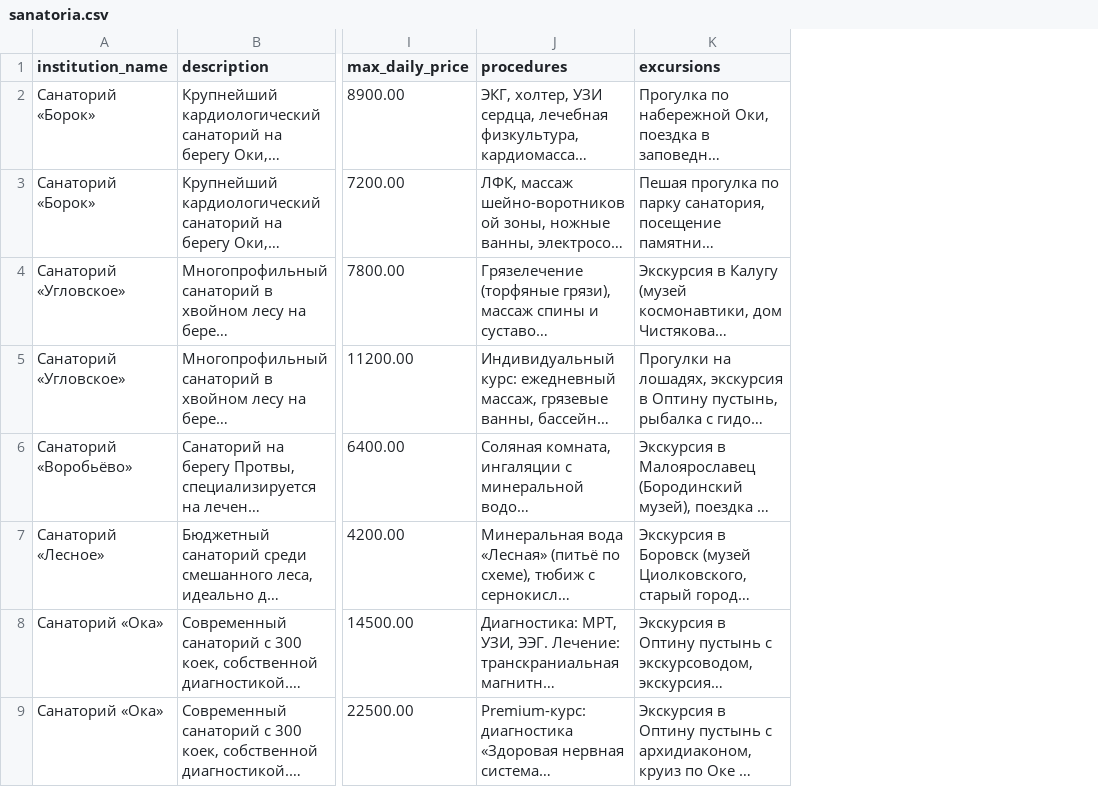
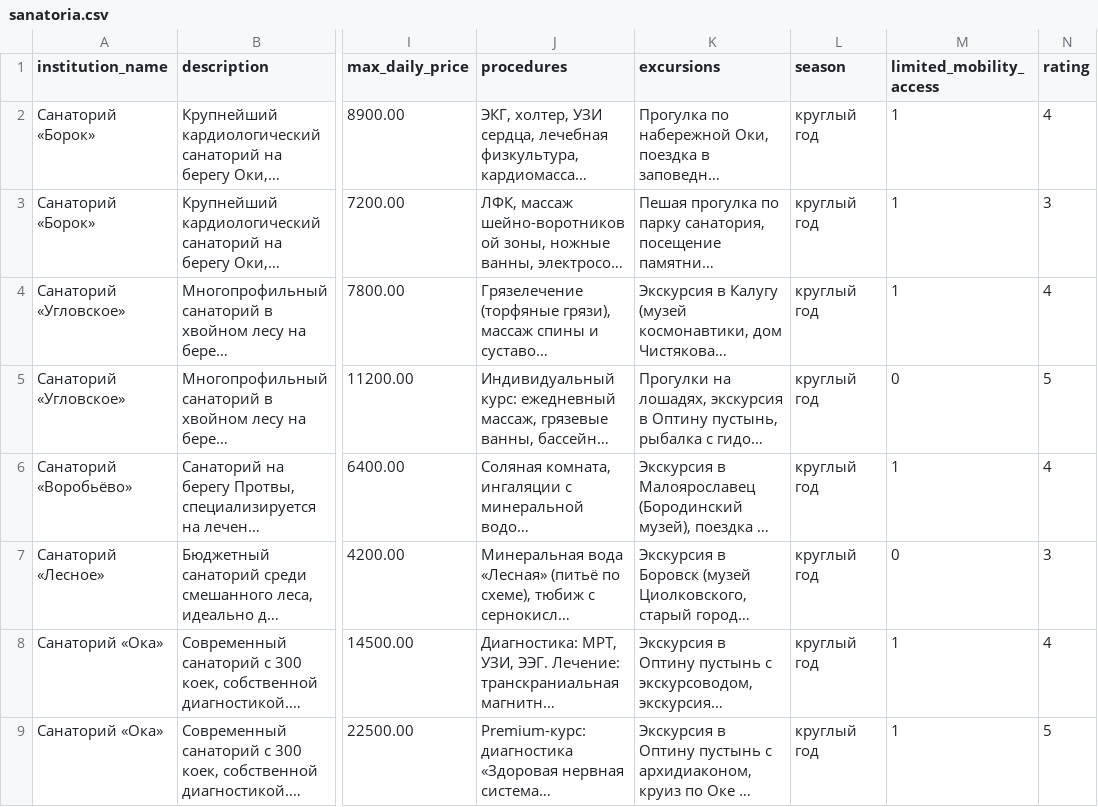
Before and after one commit to DenKlyzi/sanatorium_planner, a CSV file: catalog/data/sanatoria.csv, drawn as a sheet; only a part is shown, gaps mark what is left out; long unchanged cells end in …; the diff names each change by its address in the sheet, - before the commit and + after, or states it on an @@ line.

```diff
--- a/catalog/data/sanatoria.csv
+++ b/catalog/data/sanatoria.csv
+column L (season), rows 2-9: all круглый год
+column M (limited_mobility_access), rows 2-9: 1 | 1 | 1 | 0 | 1 | 0 | 1 | 1
+column N (rating), rows 2-9: 4 | 3 | 4 | 5 | 4 | 3 | 4 | 5
```
Also changed, not shown: 15 other files.
